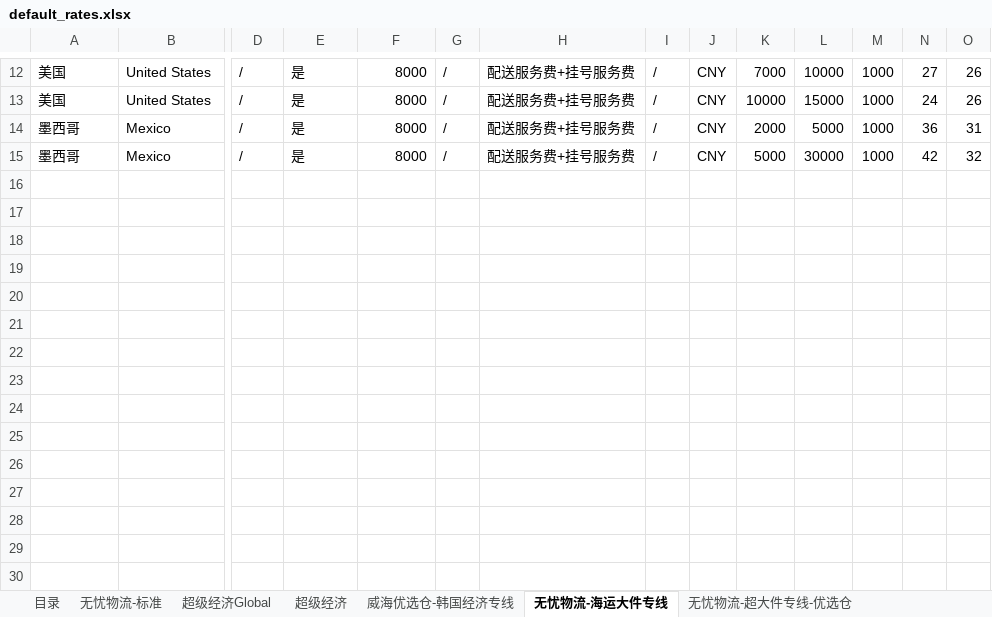
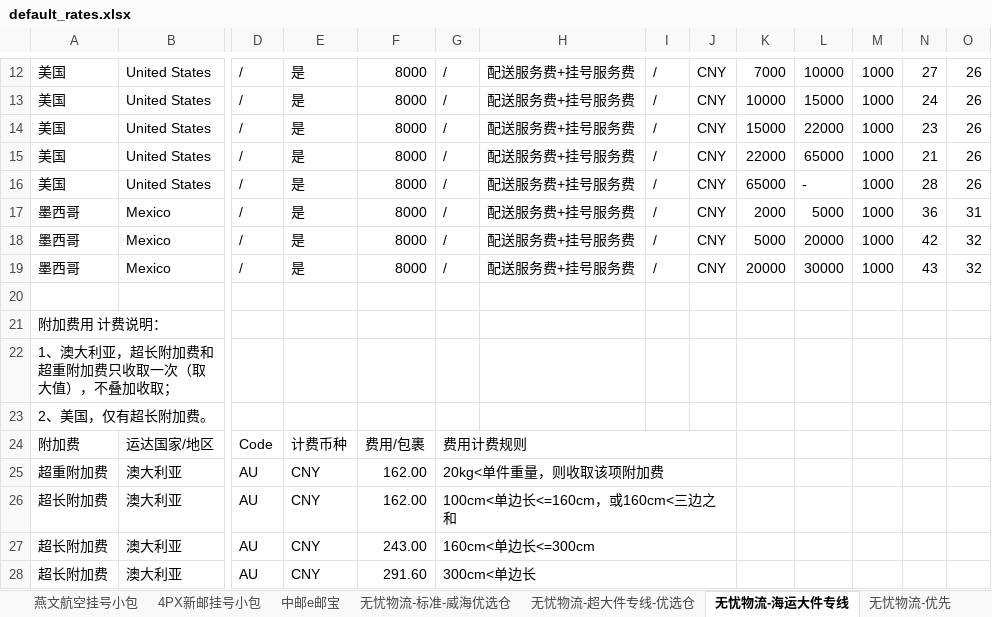
Before and after one commit to vivian-stars/shop, an Excel workbook: shop/data/default_rates.xlsx, sheet 无忧物流-海运大件专线, drawn as a sheet; only a part is shown, gaps mark what is left out; values as stored, in another font and other column widths than the file's, no cell formats; addresses are those after the commit; rows hold the shown columns only; the diff covers the shown part only; the diff names each change by its address in the sheet, - before the commit and + after, or states it on an @@ line.

```diff
--- a/shop/data/default_rates.xlsx (sheet 无忧物流-海运大件专线)
+++ b/shop/data/default_rates.xlsx (sheet 无忧物流-海运大件专线)
+sheet tab: 燕文航空挂号小包
+sheet tab: 4PX新邮挂号小包
+sheet tab: 中邮e邮宝
+sheet tab: 无忧物流-标准-威海优选仓
+sheet tab: 无忧物流-优先
@@ sheet tab order changed: 燕文航空挂号小包 | 4PX新邮挂号小包 | 中邮e邮宝 | 无忧物流-标准-威海优选仓 | 无忧物流-超大件专线-优选仓 | 无忧物流-海运大件专线 | 无忧物流-优先 @@
+row 14: 美国 | United States | / | 是 | 8000 | / | 配送服务费+挂号服务费 | / | CNY | 15000 | 22000 | 1000 | 23 | 26
+row 15: 美国 | United States | / | 是 | 8000 | / | 配送服务费+挂号服务费 | / | CNY | 22000 | 65000 | 1000 | 21 | 26
+row 16: 美国 | United States | / | 是 | 8000 | / | 配送服务费+挂号服务费 | / | CNY | 65000 | - | 1000 | 28 | 26
-L18: 30000
+L18: 20000
+row 19: 墨西哥 | Mexico | / | 是 | 8000 | / | 配送服务费+挂号服务费 | / | CNY | 20000 | 30000 | 1000 | 43 | 32
+row 20: (empty)
+row 21: 附加费用 计费说明：
+row 22: 1、澳大利亚，超长附加费和超重附加费只收取一次（取大值），不叠加收取；
+row 23: 2、美国，仅有超长附加费。
+row 24: 附加费 | 运达国家/地区 | Code | 计费币种 | 费用/包裹 | 费用计费规则
+row 25: 超重附加费 | 澳大利亚 | AU | CNY | 162.00 | 20kg<单件重量，则收取该项附加费
+row 26: 超长附加费 | 澳大利亚 | AU | CNY | 162.00 | 100cm<单边长<=160cm，或160cm<三边之和
+row 27: 超长附加费 | 澳大利亚 | AU | CNY | 243.00 | 160cm<单边长<=300cm
+row 28: 超长附加费 | 澳大利亚 | AU | CNY | 291.60 | 300cm<单边长
```
Also changed, not shown: 4 added rows, 2 removed rows and 5 edited cells elsewhere in this sheet, sheet 无忧物流-标准, sheet 超级经济Global, sheet 超级经济, sheet 目录, sheet 无忧物流-超大件专线-优选仓, sheet 无忧物流-标准-三方清关, 1 more sheet, other sheet tabs, cell formats, charts or pictures, 5 other files.
